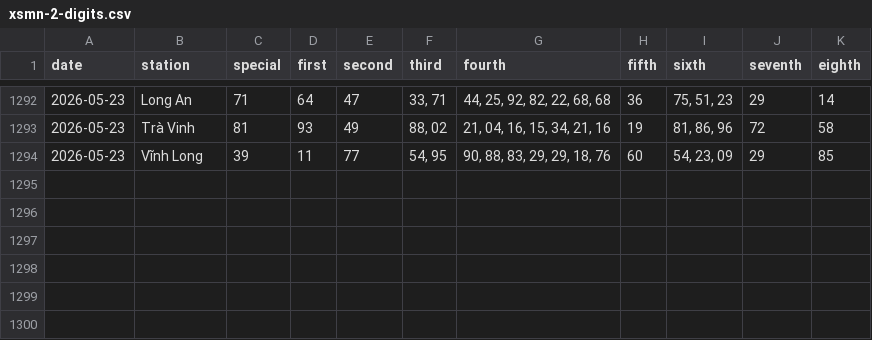
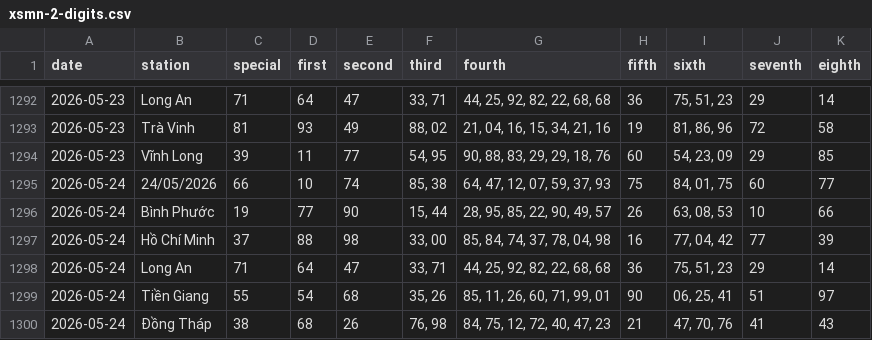
Before and after one commit to tuanseo5t-alt/xsmn-xsmt, a CSV file: data/xsmn/xsmn-2-digits.csv, drawn as a sheet; only a part is shown, gaps mark what is left out.

```diff
--- a/data/xsmn/xsmn-2-digits.csv
+++ b/data/xsmn/xsmn-2-digits.csv
@@ -1294 +1294,7 @@ date,station,special,first,second,third,fourth,fifth,sixth,seventh,eighth
 2026-05-23,Vĩnh Long,39,11,77,"54, 95","90, 88, 83, 29, 29, 18, 76",60,"54, 23, 09",29,85
+2026-05-24,24/05/2026,66,10,74,"85, 38","64, 47, 12, 07, 59, 37, 93",75,"84, 01, 75",60,77
+2026-05-24,Bình Phước,19,77,90,"15, 44","28, 95, 85, 22, 90, 49, 57",26,"63, 08, 53",10,66
+2026-05-24,Hồ Chí Minh,37,88,98,"33, 00","85, 84, 74, 37, 78, 04, 98",16,"77, 04, 42",77,39
+2026-05-24,Long An,71,64,47,"33, 71","44, 25, 92, 82, 22, 68, 68",36,"75, 51, 23",29,14
+2026-05-24,Tiền Giang,55,54,68,"35, 26","85, 11, 26, 60, 71, 99, 01",90,"06, 25, 41",51,97
+2026-05-24,Đồng Tháp,38,68,26,"76, 98","84, 75, 12, 72, 40, 47, 23",21,"47, 70, 76",41,43
```
Also changed, not shown: data/xsmn/xsmn-sparse.csv, data/xsmn/xsmn.csv, 10 other files.
